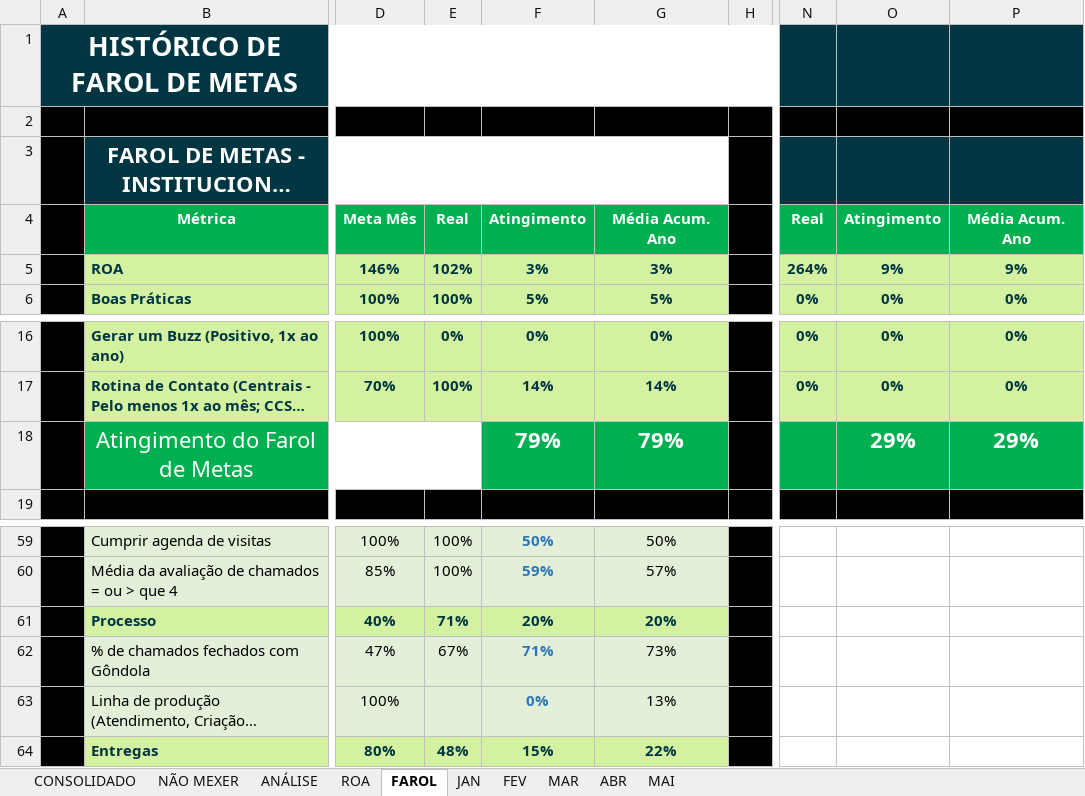
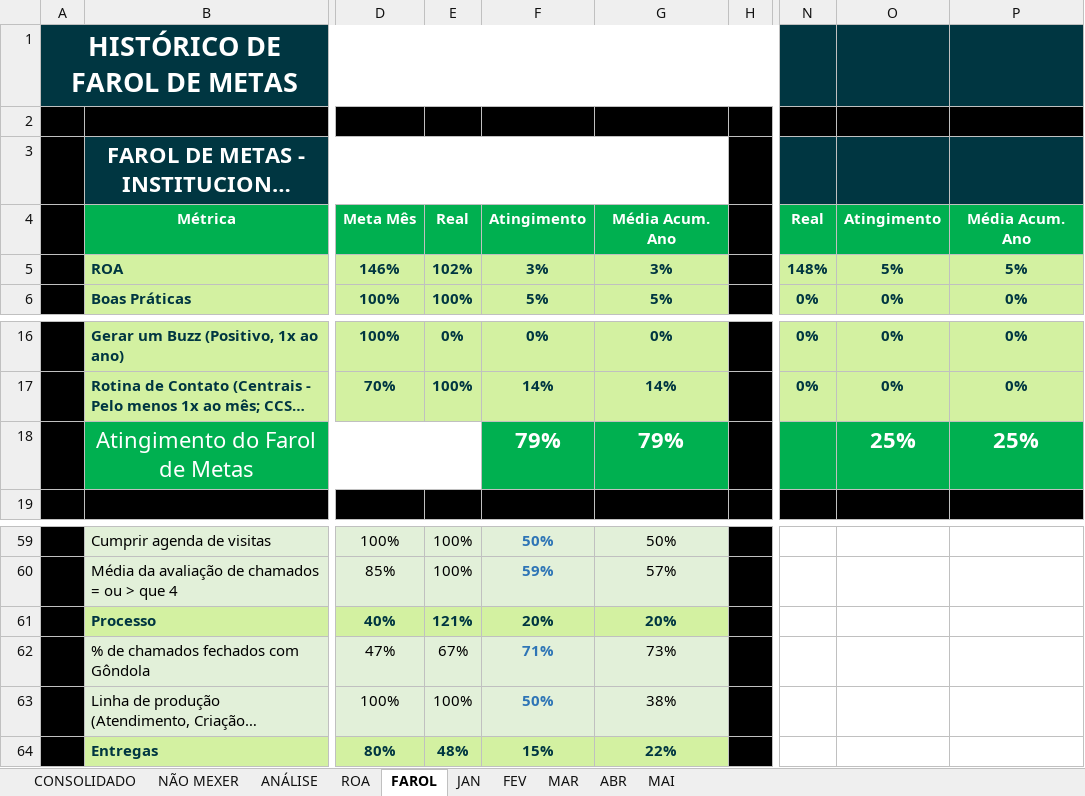
Before and after one commit to uni-marketing/Repository, an Excel workbook: PAUTA INSTITUCIONAL - 2021.xlsm, sheet FAROL, drawn as a sheet; only a part is shown, gaps mark what is left out; long unchanged cells end in …; values as stored, in another font and other column widths than the file's, no borders; conditional formats not drawn; the diff names each change by its address in the sheet, - before the commit and + after, or states it on an @@ line.

```diff
--- a/PAUTA INSTITUCIONAL - 2021.xlsm (sheet FAROL)
+++ b/PAUTA INSTITUCIONAL - 2021.xlsm (sheet FAROL)
-N5: 264%
+N5: 148%
-O5: 9%
+O5: 5%
-P5: 9%
+P5: 5%
-O18: 29%
+O18: 25%
-P18: 29%
+P18: 25%
-E61: 71%
+E61: 121%
-E63: (empty)
+E63: 100%
-F63: 0%
+F63: 50%
-G63: 13%
+G63: 38%
```
Also changed, not shown: sheet CONSOLIDADO, sheet ABR, sheet MAR, sheet ROA, sheet ANÁLISE.
